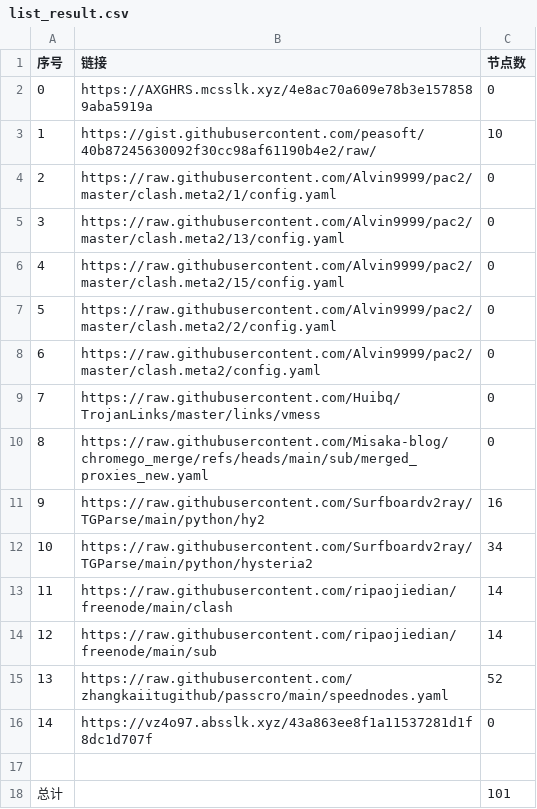
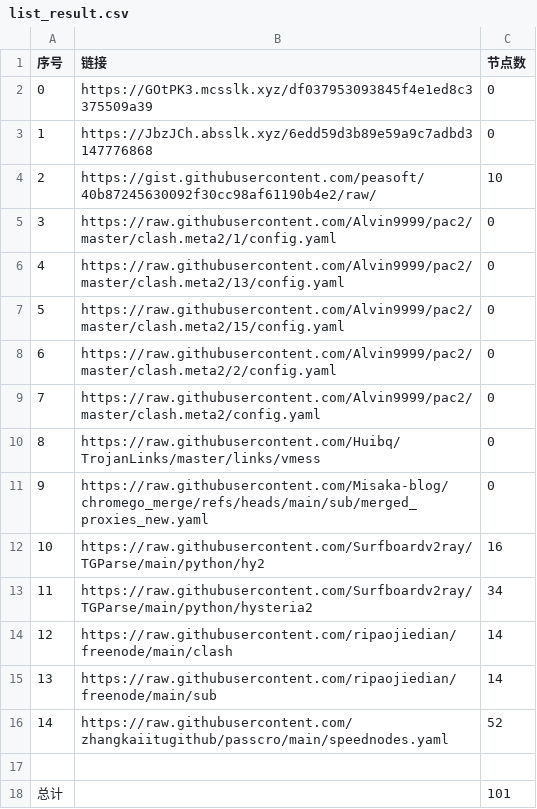
Before and after one commit to this-ooo/nmw, a CSV file: list_result.csv, drawn as a sheet; removed rows and columns are numbered as before the commit, all else as after; the diff names each change by its address in the sheet, - before the commit and + after, or states it on an @@ line.

```diff
--- a/list_result.csv
+++ b/list_result.csv
+row 2: 0 | https://GOtPK3.mcsslk.xyz/df037953093845f4e1ed8c3375509a39 | 0
@@ column A (序号) renumbered between rows 3 and 16 @@
-B3 (链接): https://AXGHRS.mcsslk.xyz/4e8ac70a609e78b3e1578589aba5919a
+B3 (链接): https://JbzJCh.absslk.xyz/6edd59d3b89e59a9c7adbd3147776868
-row 16: 14 | https://vz4o97.absslk.xyz/43a863ee8f1a11537281d1f8dc1d707f | 0
```
Also changed, not shown: 3 other files.
